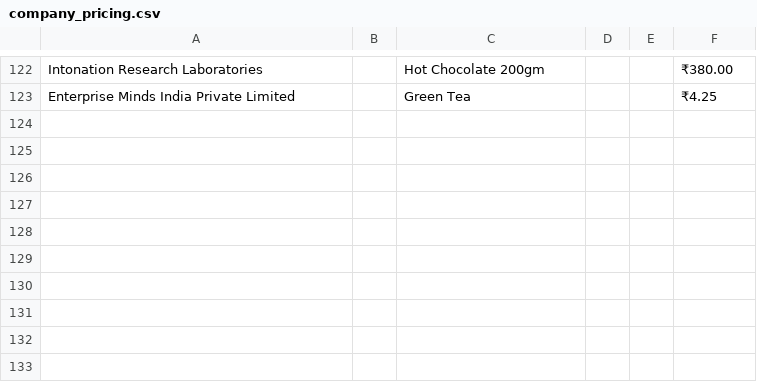
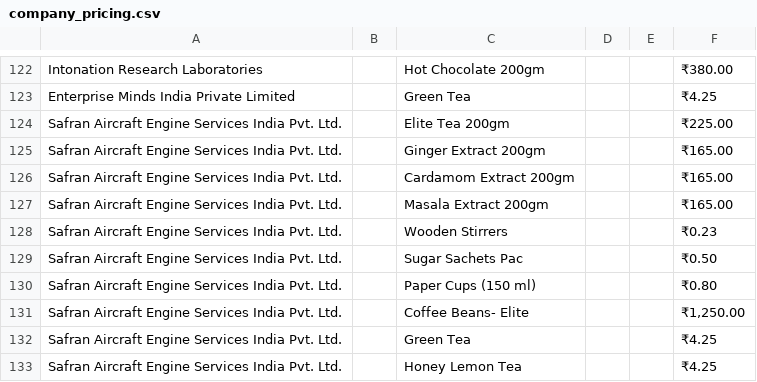
Before and after one commit to 1272Sk/s4invoice-generator, a CSV file: company_pricing.csv, drawn as a sheet; only a part is shown, gaps mark what is left out; the diff names each change by its address in the sheet, - before the commit and + after, or states it on an @@ line.

Commit message:
Products and Clients data updated

```diff
--- a/company_pricing.csv
+++ b/company_pricing.csv
+row 124: Safran Aircraft Engine Services India Pvt. Ltd. |  | Elite Tea 200gm |  |  | ₹225.00
+row 125: Safran Aircraft Engine Services India Pvt. Ltd. |  | Ginger Extract 200gm |  |  | ₹165.00
+row 126: Safran Aircraft Engine Services India Pvt. Ltd. |  | Cardamom Extract 200gm |  |  | ₹165.00
+row 127: Safran Aircraft Engine Services India Pvt. Ltd. |  | Masala Extract 200gm |  |  | ₹165.00
+row 128: Safran Aircraft Engine Services India Pvt. Ltd. |  | Wooden Stirrers |  |  | ₹0.23
+row 129: Safran Aircraft Engine Services India Pvt. Ltd. |  | Sugar Sachets Pac |  |  | ₹0.50
+row 130: Safran Aircraft Engine Services India Pvt. Ltd. |  | Paper Cups (150 ml) |  |  | ₹0.80
+row 131: Safran Aircraft Engine Services India Pvt. Ltd. |  | Coffee Beans- Elite |  |  | ₹1,250.00
+row 132: Safran Aircraft Engine Services India Pvt. Ltd. |  | Green Tea |  |  | ₹4.25
+row 133: Safran Aircraft Engine Services India Pvt. Ltd. |  | Honey Lemon Tea |  |  | ₹4.25
```
Also changed, not shown: clients.csv.
